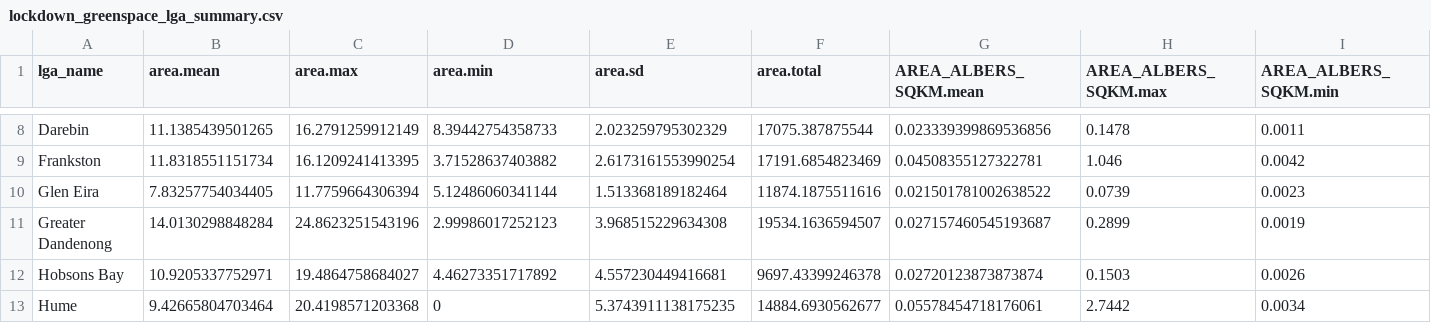
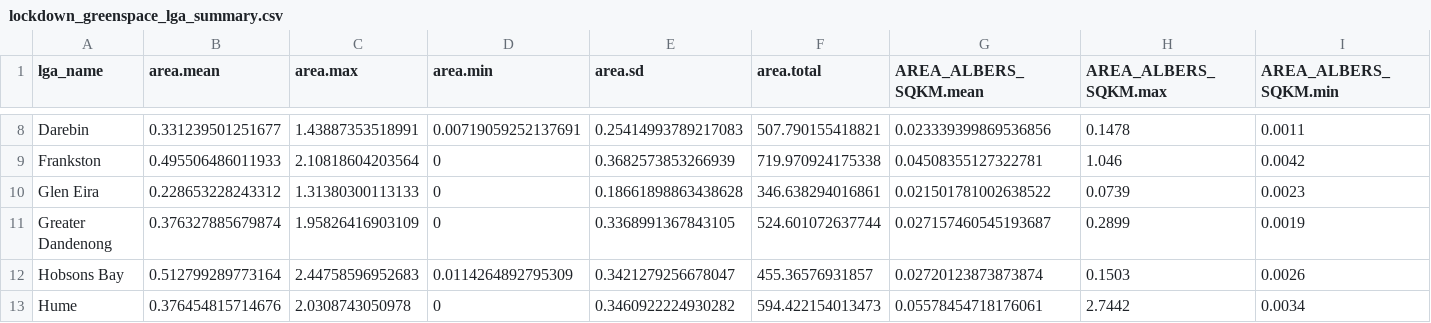
Before and after one commit to dewoller/greenspace_1km, a CSV file: output/lockdown_greenspace_lga_summary.csv, drawn as a sheet; only a part is shown, gaps mark what is left out; the diff covers the shown part only; the diff names each change by its address in the sheet, - before the commit and + after, or states it on an @@ line.

```diff
--- a/output/lockdown_greenspace_lga_summary.csv
+++ b/output/lockdown_greenspace_lga_summary.csv
-B8 (area.mean): 11.1385439501265
+B8 (area.mean): 0.331239501251677
-C8 (area.max): 16.2791259912149
+C8 (area.max): 1.43887353518991
-D8 (area.min): 8.39442754358733
+D8 (area.min): 0.00719059252137691
-E8 (area.sd): 2.023259795302329
+E8 (area.sd): 0.25414993789217083
-F8 (area.total): 17075.387875544
+F8 (area.total): 507.790155418821
-B9 (area.mean): 11.8318551151734
+B9 (area.mean): 0.495506486011933
-C9 (area.max): 16.1209241413395
+C9 (area.max): 2.10818604203564
-D9 (area.min): 3.71528637403882
+D9 (area.min): 0
-E9 (area.sd): 2.6173161553990254
+E9 (area.sd): 0.3682573853266939
-F9 (area.total): 17191.6854823469
+F9 (area.total): 719.970924175338
-B10 (area.mean): 7.83257754034405
+B10 (area.mean): 0.228653228243312
-C10 (area.max): 11.7759664306394
+C10 (area.max): 1.31380300113133
-D10 (area.min): 5.12486060341144
+D10 (area.min): 0
-E10 (area.sd): 1.513368189182464
+E10 (area.sd): 0.18661898863438628
-F10 (area.total): 11874.1875511616
+F10 (area.total): 346.638294016861
-B11 (area.mean): 14.0130298848284
+B11 (area.mean): 0.376327885679874
-C11 (area.max): 24.8623251543196
+C11 (area.max): 1.95826416903109
-D11 (area.min): 2.99986017252123
+D11 (area.min): 0
-E11 (area.sd): 3.968515229634308
+E11 (area.sd): 0.3368991367843105
-F11 (area.total): 19534.1636594507
+F11 (area.total): 524.601072637744
-B12 (area.mean): 10.9205337752971
+B12 (area.mean): 0.512799289773164
-C12 (area.max): 19.4864758684027
+C12 (area.max): 2.44758596952683
-D12 (area.min): 4.46273351717892
+D12 (area.min): 0.0114264892795309
-E12 (area.sd): 4.557230449416681
+E12 (area.sd): 0.3421279256678047
-F12 (area.total): 9697.43399246378
+F12 (area.total): 455.36576931857
-B13 (area.mean): 9.42665804703464
+B13 (area.mean): 0.376454815714676
-C13 (area.max): 20.4198571203368
+C13 (area.max): 2.0308743050978
-E13 (area.sd): 5.3743911138175235
+E13 (area.sd): 0.3460922224930282
-F13 (area.total): 14884.6930562677
+F13 (area.total): 594.422154013473
```
Also changed, not shown: 122 edited cells elsewhere in this file, output/lockdown_greenspace_sa2_summary.csv, 4 other files.
